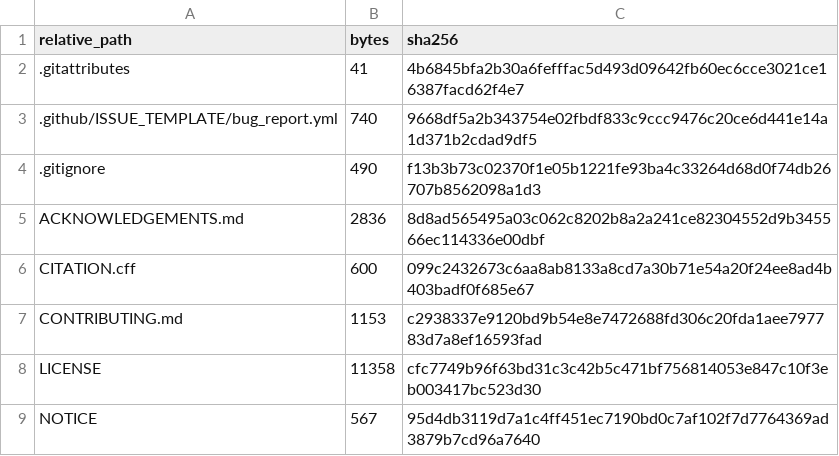
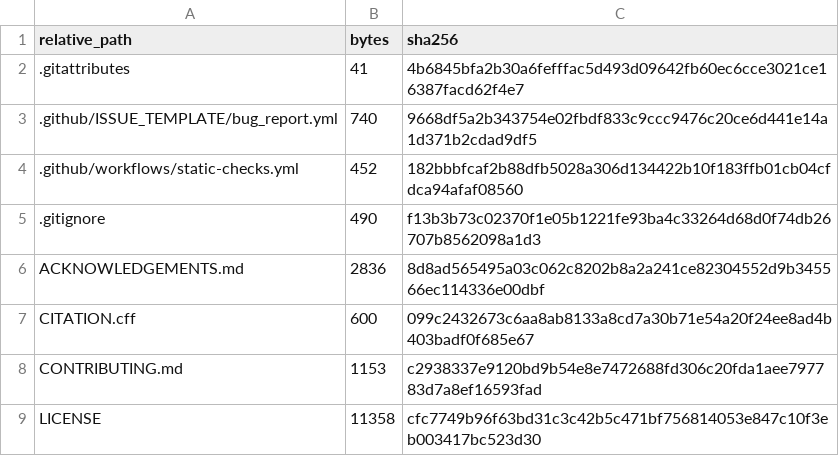
Before and after one commit to lzy-wj/Lazyshu-CUHKX-Small-Model, a CSV file: SOURCE_MANIFEST.csv, drawn as a sheet; only a part is shown; the shorter side is filled out with more unchanged rows.

Commit message:
Enable repository validation workflow

```diff
--- a/SOURCE_MANIFEST.csv
+++ b/SOURCE_MANIFEST.csv
@@ -3,2 +3,3 @@ relative_path,bytes,sha256
 .github/ISSUE_TEMPLATE/bug_report.yml,740,9668df5a2b343754e02fbdf833c9ccc9476c20ce6d441e14a1d371b2cdad9df5
+.github/workflows/static-checks.yml,452,182bbbfcaf2b88dfb5028a306d134422b10f183ffb01cb04cfdca94afaf08560
 .gitignore,490,f13b3b73c02370f1e05b1221fe93ba4c33264d68d0f74db26707b8562098a1d3
```
Also changed, not shown: 1 other file.
